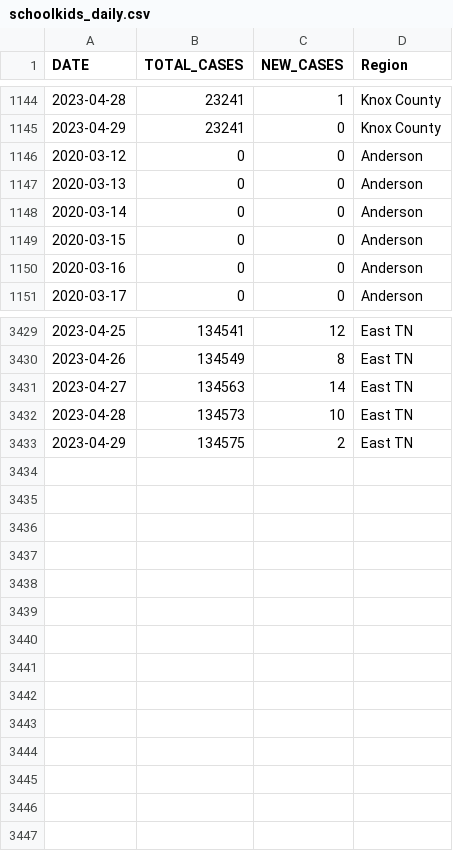
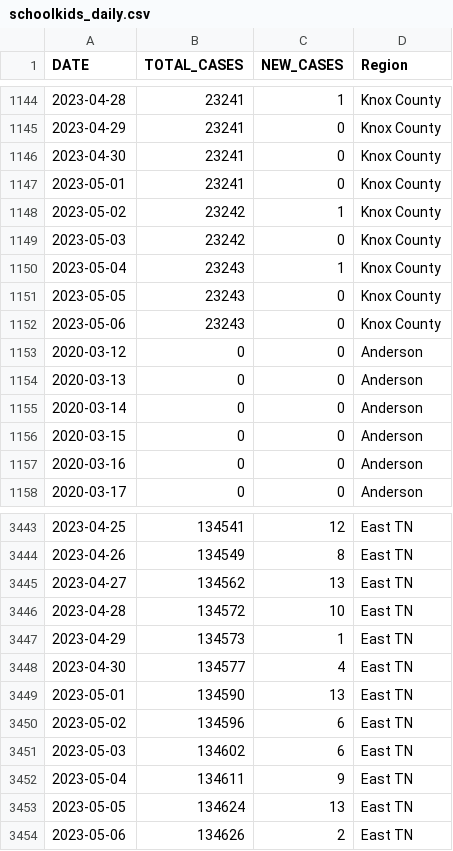
Before and after one commit to bomeara/EastTN, a CSV file: data/schoolkids_daily.csv, drawn as a sheet; only a part is shown, gaps mark what is left out; the diff covers the shown part only.

```diff
--- a/data/schoolkids_daily.csv
+++ b/data/schoolkids_daily.csv
@@ -1145,2 +1145,9 @@
 2023-04-29,23241,0,"Knox County"
+2023-04-30,23241,0,"Knox County"
+2023-05-01,23241,0,"Knox County"
+2023-05-02,23242,1,"Knox County"
+2023-05-03,23242,0,"Knox County"
+2023-05-04,23243,1,"Knox County"
+2023-05-05,23243,0,"Knox County"
+2023-05-06,23243,0,"Knox County"
 2020-03-12,0,0,"Anderson"
@@ -3430,4 +3444,11 @@
 2023-04-26,134549,8,"East TN"
-2023-04-27,134563,14,"East TN"
-2023-04-28,134573,10,"East TN"
-2023-04-29,134575,2,"East TN"
+2023-04-27,134562,13,"East TN"
+2023-04-28,134572,10,"East TN"
+2023-04-29,134573,1,"East TN"
+2023-04-30,134577,4,"East TN"
+2023-05-01,134590,13,"East TN"
+2023-05-02,134596,6,"East TN"
+2023-05-03,134602,6,"East TN"
+2023-05-04,134611,9,"East TN"
+2023-05-05,134624,13,"East TN"
+2023-05-06,134626,2,"East TN"
```
Also changed, not shown: 7 added rows elsewhere in this file, data/daily_focal.csv, docs/daily_focal.csv, 28 other files.
